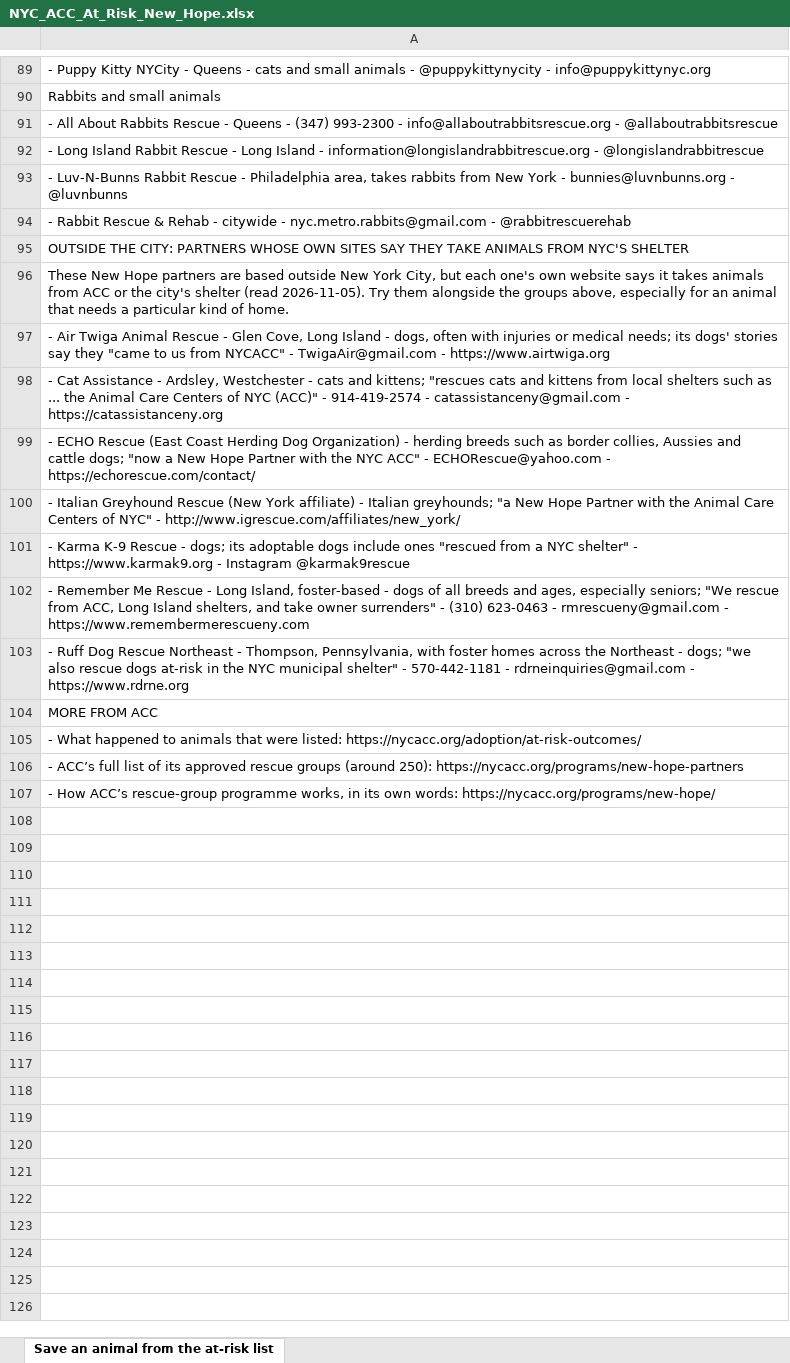
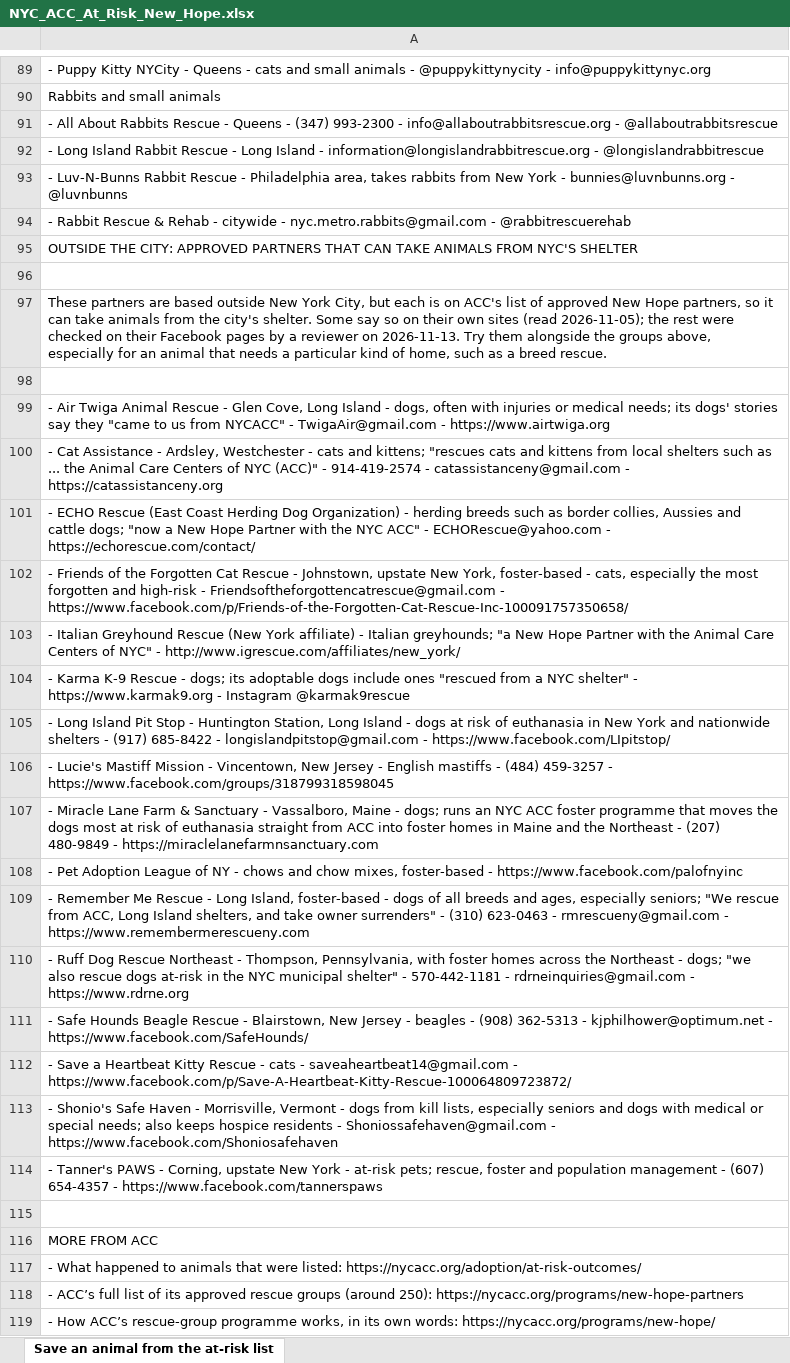
Before and after one commit to btaylor62000-spec/nyc-animal-rescue, an Excel workbook: research/NYC_ACC_At_Risk_New_Hope.xlsx, sheet Save an animal from the at-risk list, drawn as a sheet; only a part is shown, gaps mark what is left out; values as stored, in another font and other column widths than the file's, no borders; addresses are those after the commit; the diff names each change by its address in the sheet, - before the commit and + after, or states it on an @@ line.

```diff
--- a/research/NYC_ACC_At_Risk_New_Hope.xlsx (sheet Save an animal from the at-risk list)
+++ b/research/NYC_ACC_At_Risk_New_Hope.xlsx (sheet Save an animal from the at-risk list)
-A95: …THE CITY: PARTNERS WHOSE OWN SITES SAY THEY TAKE ANIMALS…
+A95: …THE CITY: APPROVED PARTNERS THAT CAN TAKE ANIMALS…
+row 96: (empty)
-A97: These New Hope partners are based outside New York City, but each one's own website says it takes animals from ACC or the city's shelter (read 2026-11-05). Try them alongside the groups above, especially for an animal that needs a particular kind of home.
+A97: These partners are based outside New York City, but each is on ACC's list of approved New Hope partners, so it can take animals from the city's shelter. Some say so on their own sites (read 2026-11-05); the rest were checked on their Facebook pages by a reviewer on 2026-11-13. Try them alongside the groups above, especially for an animal that needs a particular kind of home, such as a breed rescue.
+row 98: (empty)
+row 102: - Friends of the Forgotten Cat Rescue - Johnstown, upstate New York, foster-based - cats, especially the most forgotten and high-risk - Friendsoftheforgottencatrescue@gmail.com - https://www.facebook.com/p/Friends-of-the-Forgotten-Cat-Rescue-Inc-100091757350658/
+row 105: - Long Island Pit Stop - Huntington Station, Long Island - dogs at risk of euthanasia in New York and nationwide shelters - (917) 685-8422 - longislandpitstop@gmail.com - https://www.facebook.com/LIpitstop/
+row 106: - Lucie's Mastiff Mission - Vincentown, New Jersey - English mastiffs - (484) 459-3257 - https://www.facebook.com/groups/318799318598045
+row 107: - Miracle Lane Farm & Sanctuary - Vassalboro, Maine - dogs; runs an NYC ACC foster programme that moves the dogs most at risk of euthanasia straight from ACC into foster homes in Maine and the Northeast - (207) 480-9849 - https://miraclelanefarmnsanctuary.com
+row 108: - Pet Adoption League of NY - chows and chow mixes, foster-based - https://www.facebook.com/palofnyinc
+row 111: - Safe Hounds Beagle Rescue - Blairstown, New Jersey - beagles - (908) 362-5313 - kjphilhower@optimum.net - https://www.facebook.com/SafeHounds/
+row 112: - Save a Heartbeat Kitty Rescue - cats - saveaheartbeat14@gmail.com - https://www.facebook.com/p/Save-A-Heartbeat-Kitty-Rescue-100064809723872/
+row 113: - Shonio's Safe Haven - Morrisville, Vermont - dogs from kill lists, especially seniors and dogs with medical or special needs; also keeps hospice residents - Shoniossafehaven@gmail.com - https://www.facebook.com/Shoniosafehaven
+row 114: - Tanner's PAWS - Corning, upstate New York - at-risk pets; rescue, foster and population management - (607) 654-4357 - https://www.facebook.com/tannerspaws
+row 115: (empty)
```
Also changed, not shown: research/NYC_Dog_Rescue_Reference.xlsx, research/NYC_Reviewer_Additions.xlsx, 9 other files.
